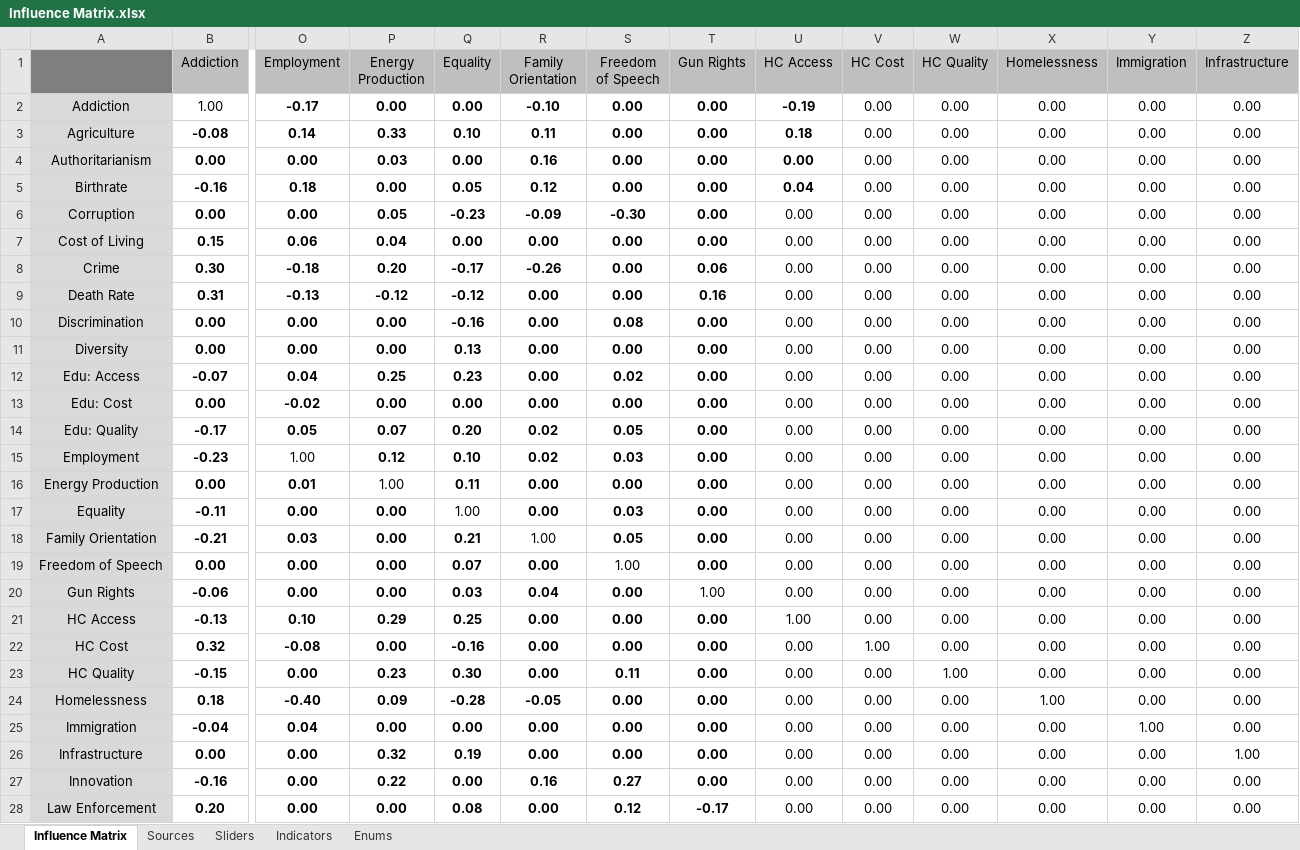
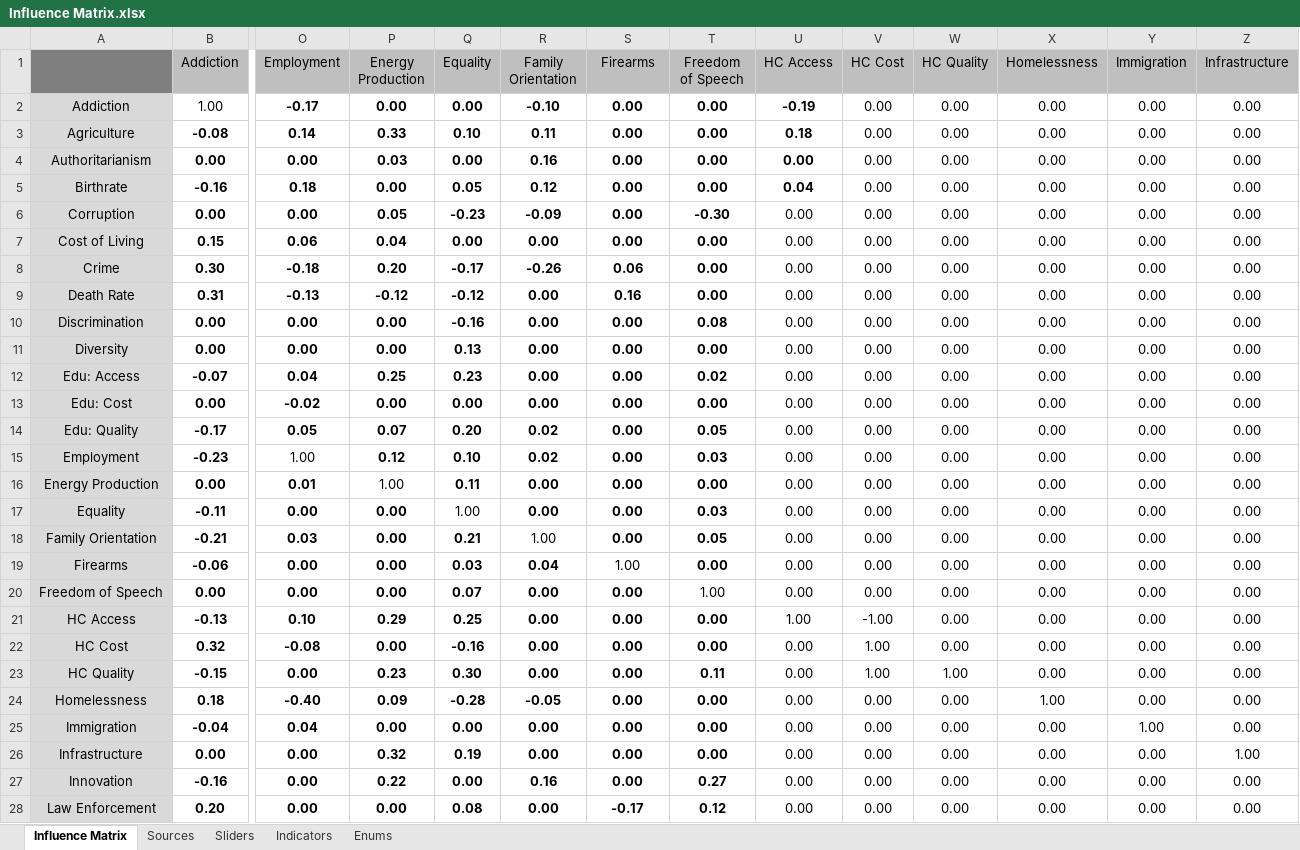
Before and after one commit to thesoundofcolor/society-v1, an Excel workbook: data/Influence_Matrix/Influence Matrix.xlsx, sheet Influence Matrix, drawn as a sheet; only a part is shown, gaps mark what is left out; values as stored, in another font and other column widths than the file's, no borders; conditional formats not drawn; removed rows and columns are numbered as before the commit, all else as after; rows hold the shown columns only; the diff covers the shown part only; the diff names each change by its address in the sheet, - before the commit and + after, or states it on an @@ line.

Commit message:
Changed Gun Rights to Firearms

```diff
--- a/data/Influence_Matrix/Influence Matrix.xlsx (sheet Influence Matrix)
+++ b/data/Influence_Matrix/Influence Matrix.xlsx (sheet Influence Matrix)
-S1: Freedom of Speech
+S1: Firearms
-T1: Gun Rights
+T1: Freedom of Speech
-S6 (Firearms): -0.30
+S6 (Firearms): 0.00
-T6 (Freedom of Speech): 0.00
+T6 (Freedom of Speech): -0.30
-S8 (Firearms): 0.00
+S8 (Firearms): 0.06
-T8 (Freedom of Speech): 0.06
+T8 (Freedom of Speech): 0.00
-S9 (Firearms): 0.00
+S9 (Firearms): 0.16
-T9 (Freedom of Speech): 0.16
+T9 (Freedom of Speech): 0.00
-S10 (Firearms): 0.08
+S10 (Firearms): 0.00
-T10 (Freedom of Speech): 0.00
+T10 (Freedom of Speech): 0.08
-S12 (Firearms): 0.02
+S12 (Firearms): 0.00
-T12 (Freedom of Speech): 0.00
+T12 (Freedom of Speech): 0.02
-S14 (Firearms): 0.05
+S14 (Firearms): 0.00
-T14 (Freedom of Speech): 0.00
+T14 (Freedom of Speech): 0.05
-S15 (Firearms): 0.03
+S15 (Firearms): 0.00
-T15 (Freedom of Speech): 0.00
+T15 (Freedom of Speech): 0.03
-S17 (Firearms): 0.03
+S17 (Firearms): 0.00
-T17 (Freedom of Speech): 0.00
+T17 (Freedom of Speech): 0.03
-S18 (Firearms): 0.05
+S18 (Firearms): 0.00
-T18 (Freedom of Speech): 0.00
+T18 (Freedom of Speech): 0.05
+row 19: Firearms | -0.06 | 0.00 | 0.00 | 0.03 | 0.04 | 1.00 | 0.00 | 0.00 | 0.00 | 0.00 | 0.00 | 0.00 | 0.00
-S20 (Firearms): 1.00
+S20 (Firearms): 0.00
-S20 bold: off
+S20 bold: on
-T20 (Freedom of Speech): 0.00
+T20 (Freedom of Speech): 1.00
-T20 bold: on
+T20 bold: off
-row 20: Gun Rights | -0.06 | 0.00 | 0.00 | 0.03 | 0.04 | 0.00 | 1.00 | 0.00 | 0.00 | 0.00 | 0.00 | 0.00 | 0.00
-V21 (HC Cost): 0.00
+V21 (HC Cost): -1.00
-S23 (Firearms): 0.11
+S23 (Firearms): 0.00
-T23 (Freedom of Speech): 0.00
+T23 (Freedom of Speech): 0.11
-V23 (HC Cost): 0.00
+V23 (HC Cost): 1.00
-S27 (Firearms): 0.27
+S27 (Firearms): 0.00
-T27 (Freedom of Speech): 0.00
+T27 (Freedom of Speech): 0.27
-S28 (Firearms): 0.12
+S28 (Firearms): -0.17
-T28 (Freedom of Speech): -0.17
+T28 (Freedom of Speech): 0.12
```
Also changed, not shown: 8 edited cells elsewhere in this sheet, sheet Sliders, formulas that keep their value.
